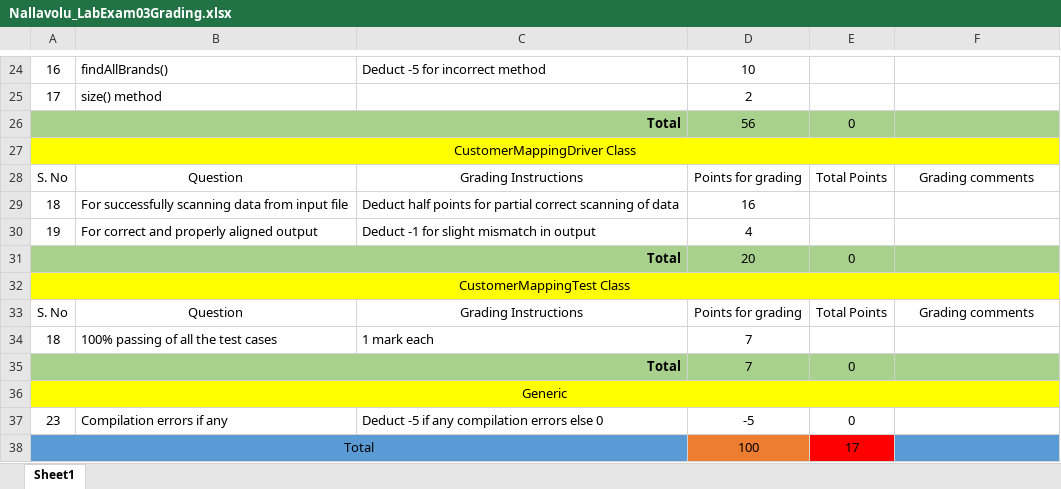
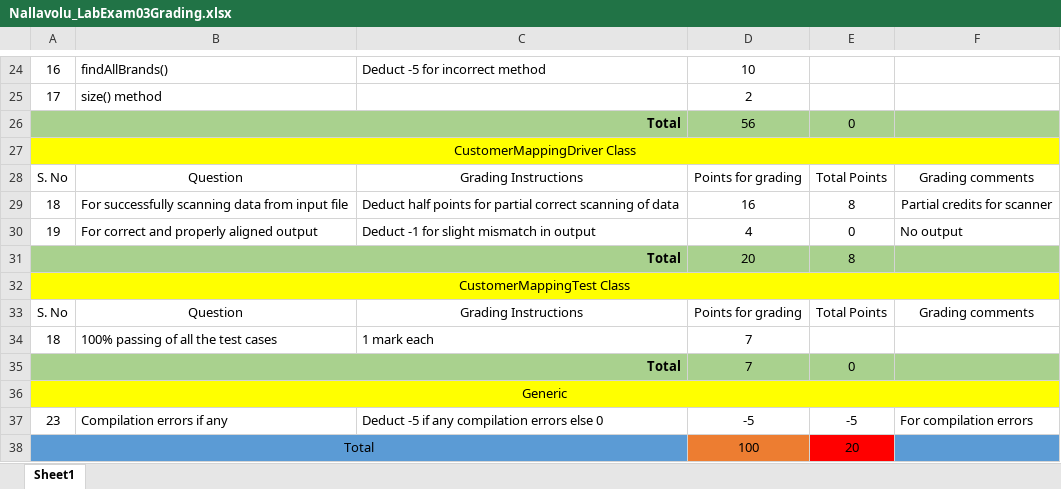
Before and after one commit to vennela-cheekoti/LabExam3Rubrics, an Excel workbook: Nallavolu_LabExam03Grading.xlsx, sheet Sheet1, drawn as a sheet; only a part is shown, gaps mark what is left out; values as stored, in another font and other column widths than the file's, no borders; table styles not drawn; the diff names each change by its address in the sheet, - before the commit and + after, or states it on an @@ line.

```diff
--- a/Nallavolu_LabExam03Grading.xlsx (sheet Sheet1)
+++ b/Nallavolu_LabExam03Grading.xlsx (sheet Sheet1)
-E29: (empty)
+E29: 8
-F29: (empty)
+F29: Partial credits for scanner
-E30: (empty)
+E30: 0
-F30: (empty)
+F30: No output
-E31: 0
+E31: 8
-E37: 0
+E37: -5
-F37: (empty)
+F37: For compilation errors
-E38: 17
+E38: 20
```
Also changed, not shown: Nakka_LabExam03Grading.xlsx, Nannuru_LabExam03Grading .xlsx, 5 other files.
